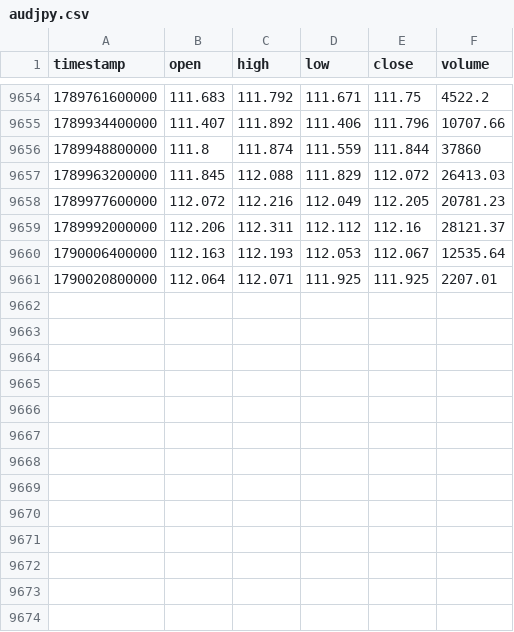
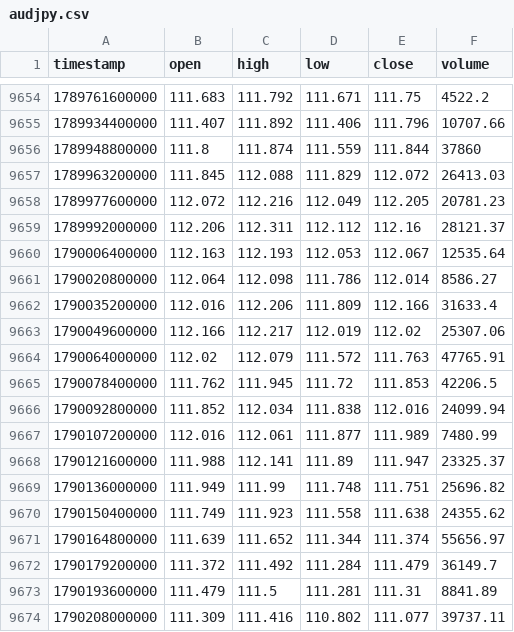
Before and after one commit to rikuudon24-beep/-fx-research-engine, a CSV file: data/market/h4/audjpy.csv, drawn as a sheet; only a part is shown, gaps mark what is left out.

```diff
--- a/data/market/h4/audjpy.csv
+++ b/data/market/h4/audjpy.csv
@@ -9660,2 +9660,15 @@ timestamp,open,high,low,close,volume
 1790006400000,112.163,112.193,112.053,112.067,12535.64
-1790020800000,112.064,112.071,111.925,111.925,2207.01
+1790020800000,112.064,112.098,111.786,112.014,8586.27
+1790035200000,112.016,112.206,111.809,112.166,31633.4
+1790049600000,112.166,112.217,112.019,112.02,25307.06
+1790064000000,112.02,112.079,111.572,111.763,47765.91
+1790078400000,111.762,111.945,111.72,111.853,42206.5
+1790092800000,111.852,112.034,111.838,112.016,24099.94
+1790107200000,112.016,112.061,111.877,111.989,7480.99
+1790121600000,111.988,112.141,111.89,111.947,23325.37
+1790136000000,111.949,111.99,111.748,111.751,25696.82
+1790150400000,111.749,111.923,111.558,111.638,24355.62
+1790164800000,111.639,111.652,111.344,111.374,55656.97
+1790179200000,111.372,111.492,111.284,111.479,36149.7
+1790193600000,111.479,111.5,111.281,111.31,8841.89
+1790208000000,111.309,111.416,110.802,111.077,39737.11
```
Also changed, not shown: data/market/h4/audusd.csv, data/market/h4/eurjpy.csv, 10 other files.
